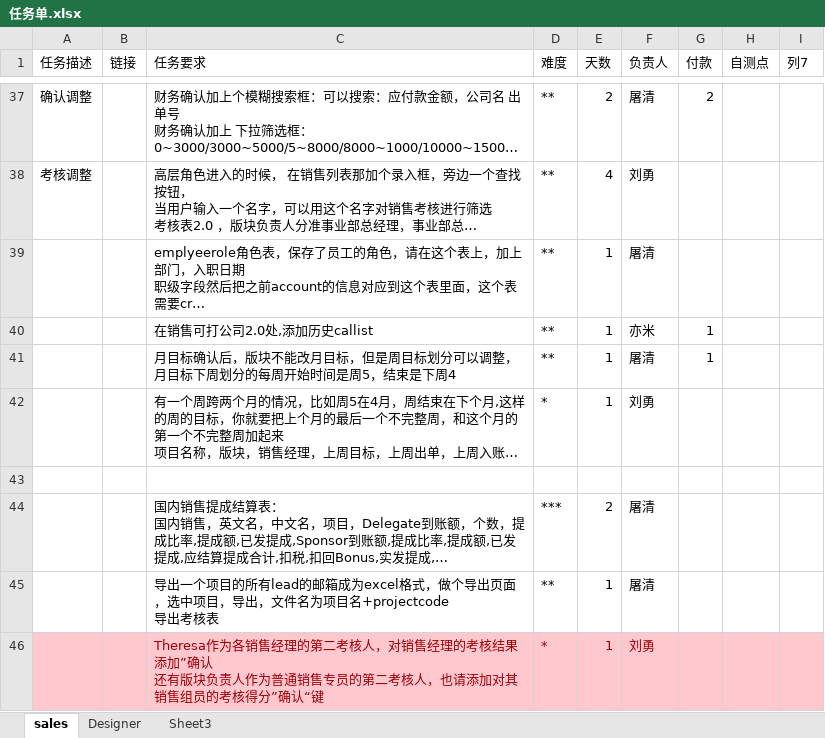
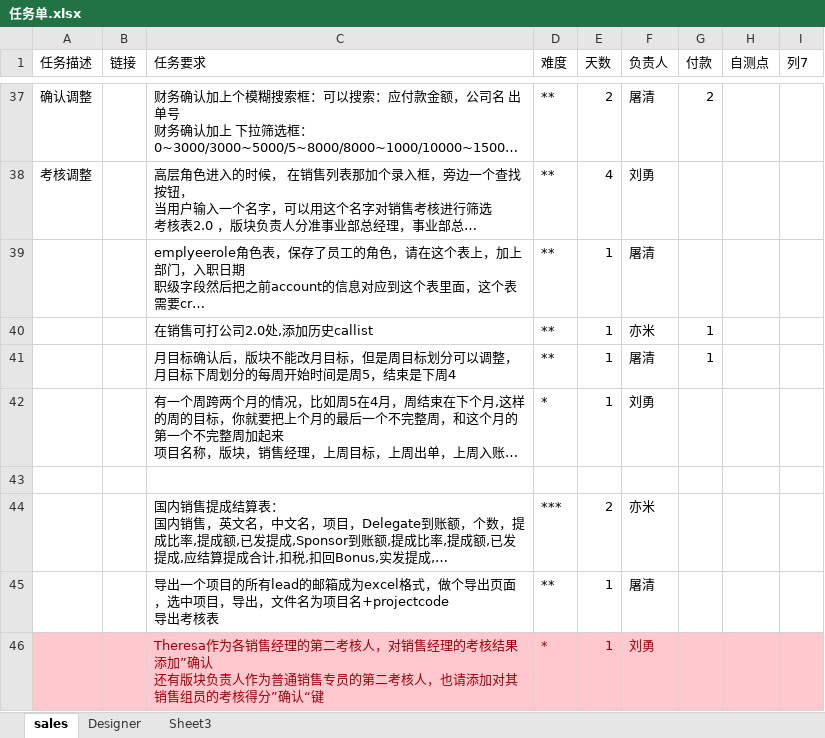
Before and after one commit to andrearustia6/cdmc-sales, an Excel workbook: Tasks/任务单.xlsx, sheet sales, drawn as a sheet; only a part is shown, gaps mark what is left out; long unchanged cells end in …; values as stored, in another font and other column widths than the file's, no borders; table styles not drawn; the diff names each change by its address in the sheet, - before the commit and + after, or states it on an @@ line.

```diff
--- a/Tasks/任务单.xlsx (sheet sales)
+++ b/Tasks/任务单.xlsx (sheet sales)
-F44 (负责人): 屠清
+F44 (负责人): 亦米
```
